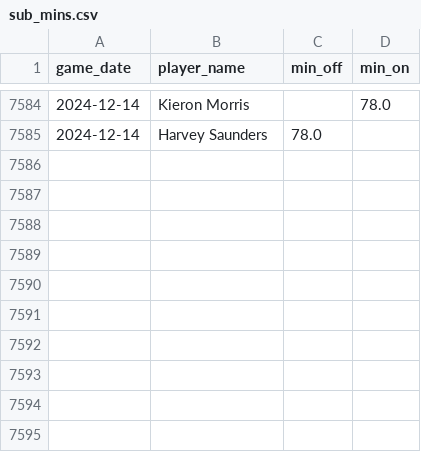
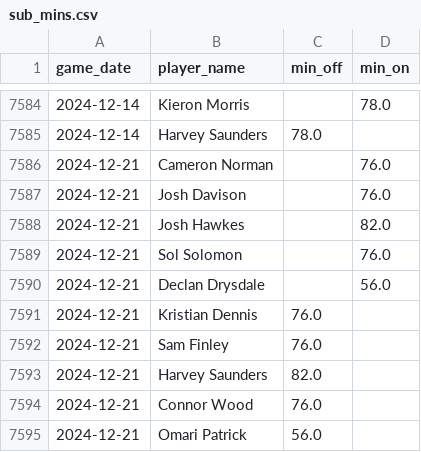
Before and after one commit to petebrown/data-updater-v2, a CSV file: data-r/sub_mins.csv, drawn as a sheet; only a part is shown, gaps mark what is left out.

```diff
--- a/data-r/sub_mins.csv
+++ b/data-r/sub_mins.csv
@@ -7585 +7585,11 @@ game_date,player_name,min_off,min_on
 2024-12-14,Harvey Saunders,78.0,
+2024-12-21,Cameron Norman,,76.0
+2024-12-21,Josh Davison,,76.0
+2024-12-21,Josh Hawkes,,82.0
+2024-12-21,Sol Solomon,,76.0
+2024-12-21,Declan Drysdale,,56.0
+2024-12-21,Kristian Dennis,76.0,
+2024-12-21,Sam Finley,76.0,
+2024-12-21,Harvey Saunders,82.0,
+2024-12-21,Connor Wood,76.0,
+2024-12-21,Omari Patrick,56.0,
```
Also changed, not shown: data-r/subs.csv, data/goals.csv, 22 other files.
